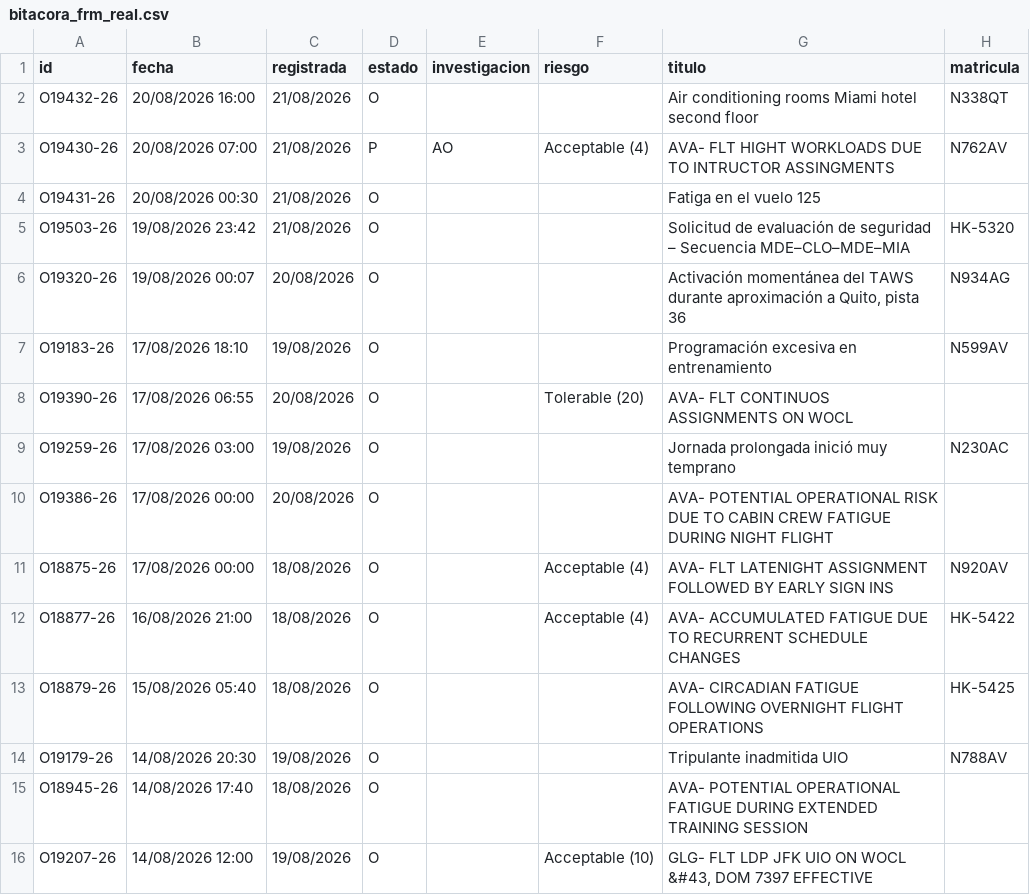
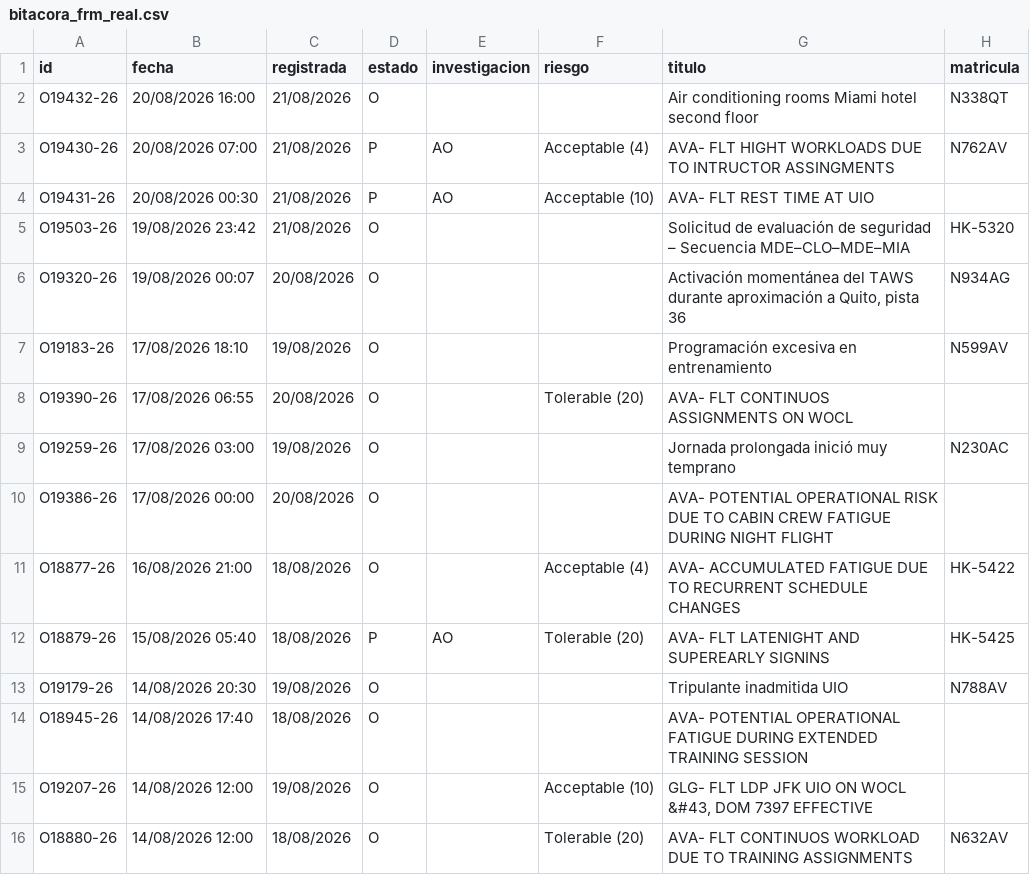
Before and after one commit to luibernip/segops, a CSV file: bitacora_frm_real.csv, drawn as a sheet; only a part is shown; the shorter side is filled out with more unchanged rows.

```diff
--- a/bitacora_frm_real.csv
+++ b/bitacora_frm_real.csv
@@ -3,3 +3,3 @@ O19432-26;20/08/2026 16:00;21/08/2026;O;;;Air conditioning rooms Miami hotel sec
 O19430-26;20/08/2026 07:00;21/08/2026;P;AO;Acceptable (4);AVA- FLT HIGHT WORKLOADS DUE TO INTRUCTOR ASSINGMENTS;N762AV
-O19431-26;20/08/2026 00:30;21/08/2026;O;;;Fatiga en el vuelo 125;
+O19431-26;20/08/2026 00:30;21/08/2026;P;AO;Acceptable (10);AVA- FLT REST TIME AT UIO;
 O19503-26;19/08/2026 23:42;21/08/2026;O;;;Solicitud de evaluación de seguridad – Secuencia MDE–CLO–MDE–MIA;HK-5320
@@ -10,5 +10,4 @@ O19259-26;17/08/2026 03:00;19/08/2026;O;;;Jornada prolongada inició muy tempran
 O19386-26;17/08/2026 00:00;20/08/2026;O;;;AVA- POTENTIAL OPERATIONAL RISK DUE TO CABIN CREW FATIGUE DURING NIGHT FLIGHT;
-O18875-26;17/08/2026 00:00;18/08/2026;O;;Acceptable (4);AVA- FLT LATENIGHT ASSIGNMENT FOLLOWED BY EARLY SIGN INS;N920AV
 O18877-26;16/08/2026 21:00;18/08/2026;O;;Acceptable (4);AVA- ACCUMULATED FATIGUE DUE TO RECURRENT SCHEDULE CHANGES;HK-5422
-O18879-26;15/08/2026 05:40;18/08/2026;O;;;AVA- CIRCADIAN FATIGUE FOLLOWING OVERNIGHT FLIGHT OPERATIONS;HK-5425
+O18879-26;15/08/2026 05:40;18/08/2026;P;AO;Tolerable (20);AVA- FLT LATENIGHT AND SUPEREARLY SIGNINS;HK-5425
 O19179-26;14/08/2026 20:30;19/08/2026;O;;;Tripulante inadmitida UIO;N788AV
```
Also changed, not shown: bitacora_frm.csv, bitacora_grh.csv, 3 other files.
